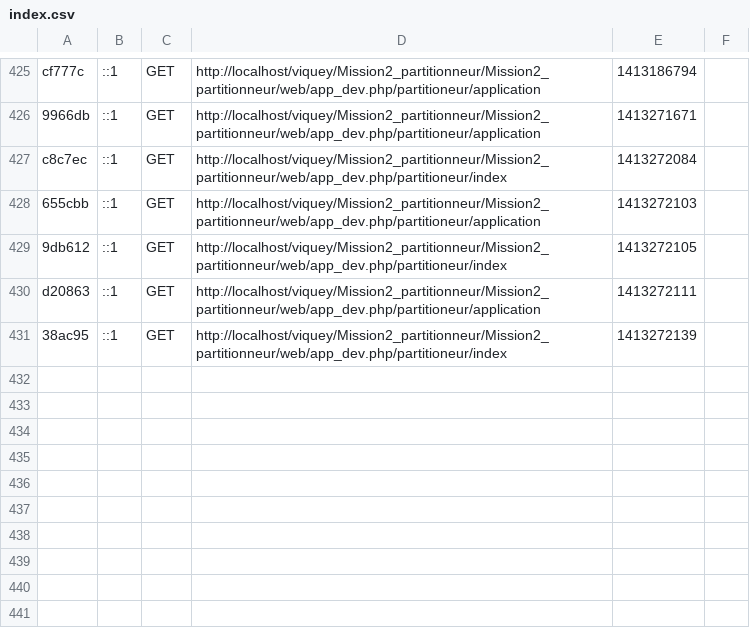
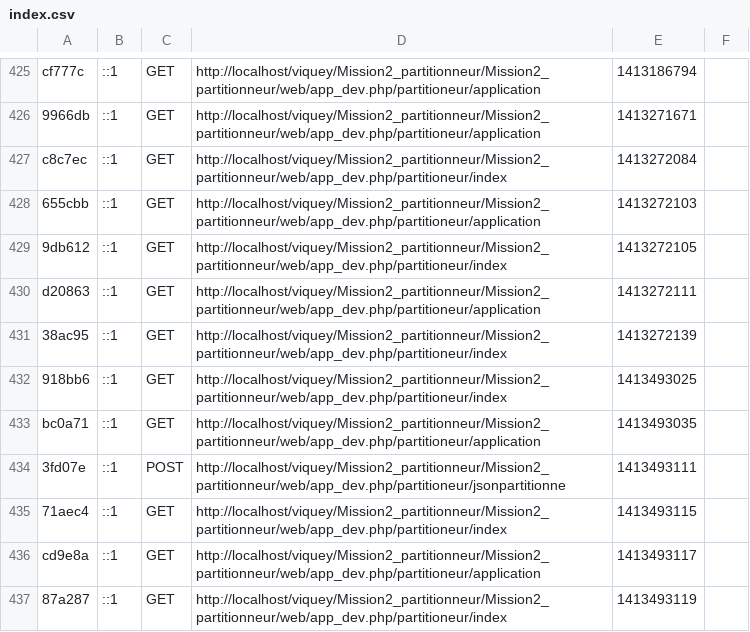
Before and after one commit to Viquey/Mission2_partitionneur, a CSV file: app/cache/dev/profiler/index.csv, drawn as a sheet; only a part is shown, gaps mark what is left out; the diff names each change by its address in the sheet, - before the commit and + after, or states it on an @@ line.

```diff
--- a/app/cache/dev/profiler/index.csv
+++ b/app/cache/dev/profiler/index.csv
+row 432: 918bb6 | ::1 | GET | http://localhost/viquey/Mission2_partitionneur/Mission2_partitionneur/web/app_dev.php/partitioneur/index | 1413493025
+row 433: bc0a71 | ::1 | GET | http://localhost/viquey/Mission2_partitionneur/Mission2_partitionneur/web/app_dev.php/partitioneur/application | 1413493035
+row 434: 3fd07e | ::1 | POST | http://localhost/viquey/Mission2_partitionneur/Mission2_partitionneur/web/app_dev.php/partitioneur/jsonpartitionne | 1413493111
+row 435: 71aec4 | ::1 | GET | http://localhost/viquey/Mission2_partitionneur/Mission2_partitionneur/web/app_dev.php/partitioneur/index | 1413493115
+row 436: cd9e8a | ::1 | GET | http://localhost/viquey/Mission2_partitionneur/Mission2_partitionneur/web/app_dev.php/partitioneur/application | 1413493117
+row 437: 87a287 | ::1 | GET | http://localhost/viquey/Mission2_partitionneur/Mission2_partitionneur/web/app_dev.php/partitioneur/index | 1413493119
```
Also changed, not shown: 16 other files.
